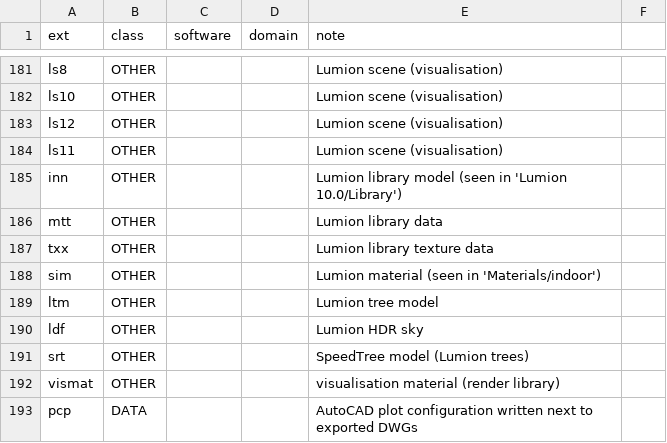
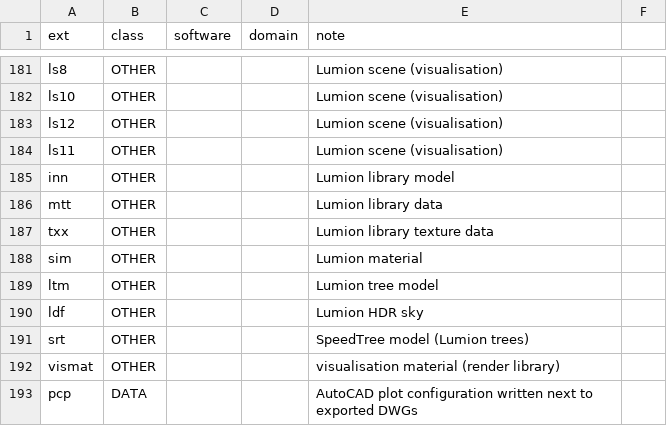
Before and after one commit to data847/folder-profiler, a CSV file: claude-skill/profile-compile/scripts/mapping/extensions.csv, drawn as a sheet; only a part is shown, gaps mark what is left out.

```diff
--- a/claude-skill/profile-compile/scripts/mapping/extensions.csv
+++ b/claude-skill/profile-compile/scripts/mapping/extensions.csv
@@ -184,6 +184,6 @@ ls12,OTHER,,,Lumion scene (visualisation)
 ls11,OTHER,,,Lumion scene (visualisation)
-inn,OTHER,,,Lumion library model (seen in 'Lumion 10.0/Library')
+inn,OTHER,,,Lumion library model
 mtt,OTHER,,,Lumion library data
 txx,OTHER,,,Lumion library texture data
-sim,OTHER,,,Lumion material (seen in 'Materials/indoor')
+sim,OTHER,,,Lumion material
 ltm,OTHER,,,Lumion tree model
```
Also changed, not shown: 6 other files.
